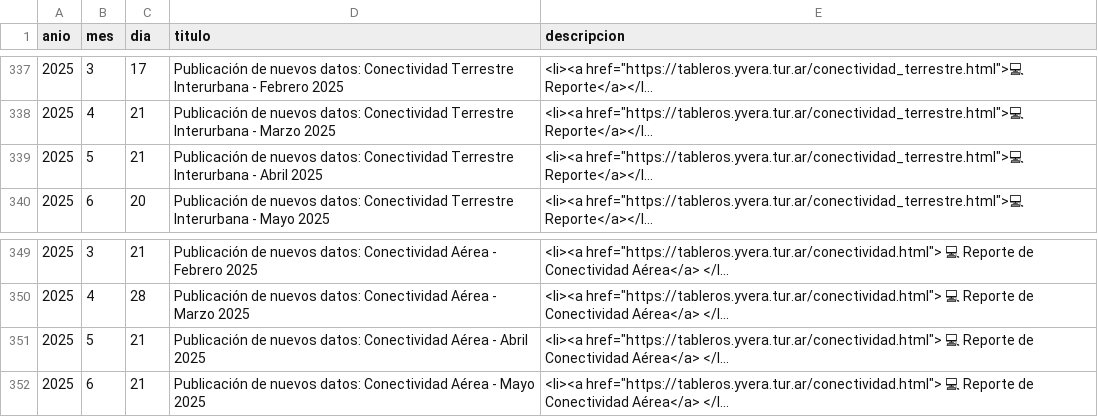
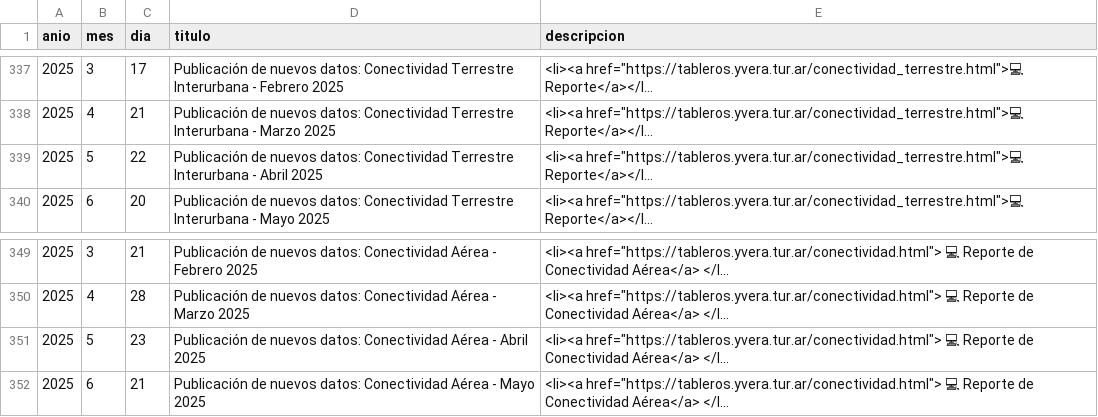
Before and after one commit to dnme-minturdep/calendario_dnmye, a CSV file: .github/data/calendario_publicado.csv, drawn as a sheet; only a part is shown, gaps mark what is left out; long unchanged cells end in …; the diff names each change by its address in the sheet, - before the commit and + after, or states it on an @@ line.

```diff
--- a/.github/data/calendario_publicado.csv
+++ b/.github/data/calendario_publicado.csv
-C339 (dia): 21
+C339 (dia): 22
-C351 (dia): 21
+C351 (dia): 23
```
Also changed, not shown: 1 other file.
